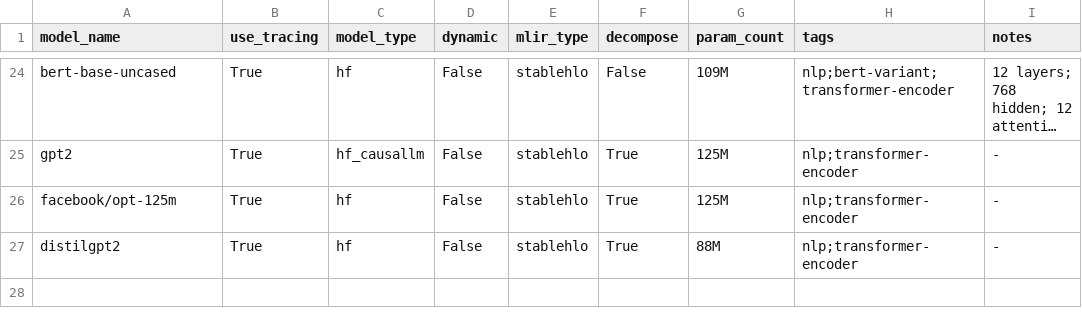
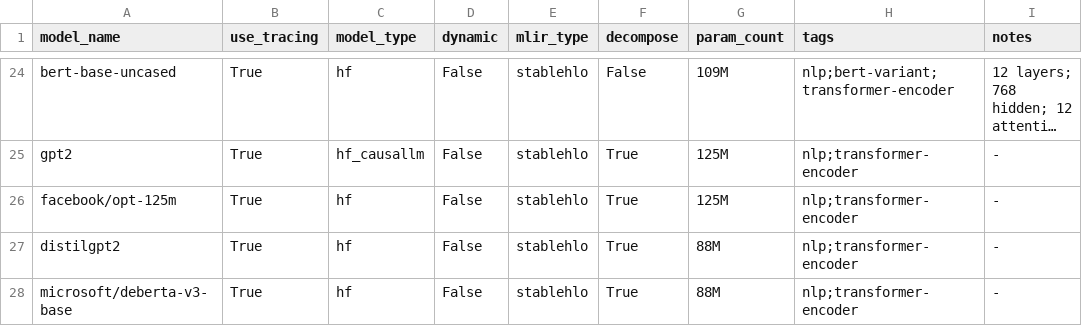
Before and after one commit to nod-ai/SHARK-Studio, a CSV file: tank/torch_model_list.csv, drawn as a sheet; only a part is shown, gaps mark what is left out; long unchanged cells end in …; the diff names each change by its address in the sheet, - before the commit and + after, or states it on an @@ line.

Commit message:
Add Deberta to stablehlo in shark tank

```diff
--- a/tank/torch_model_list.csv
+++ b/tank/torch_model_list.csv
+row 28: microsoft/deberta-v3-base | True | hf | False | stablehlo | True | 88M | nlp;transformer-encoder | -
```
Also changed, not shown: 1 other file.
